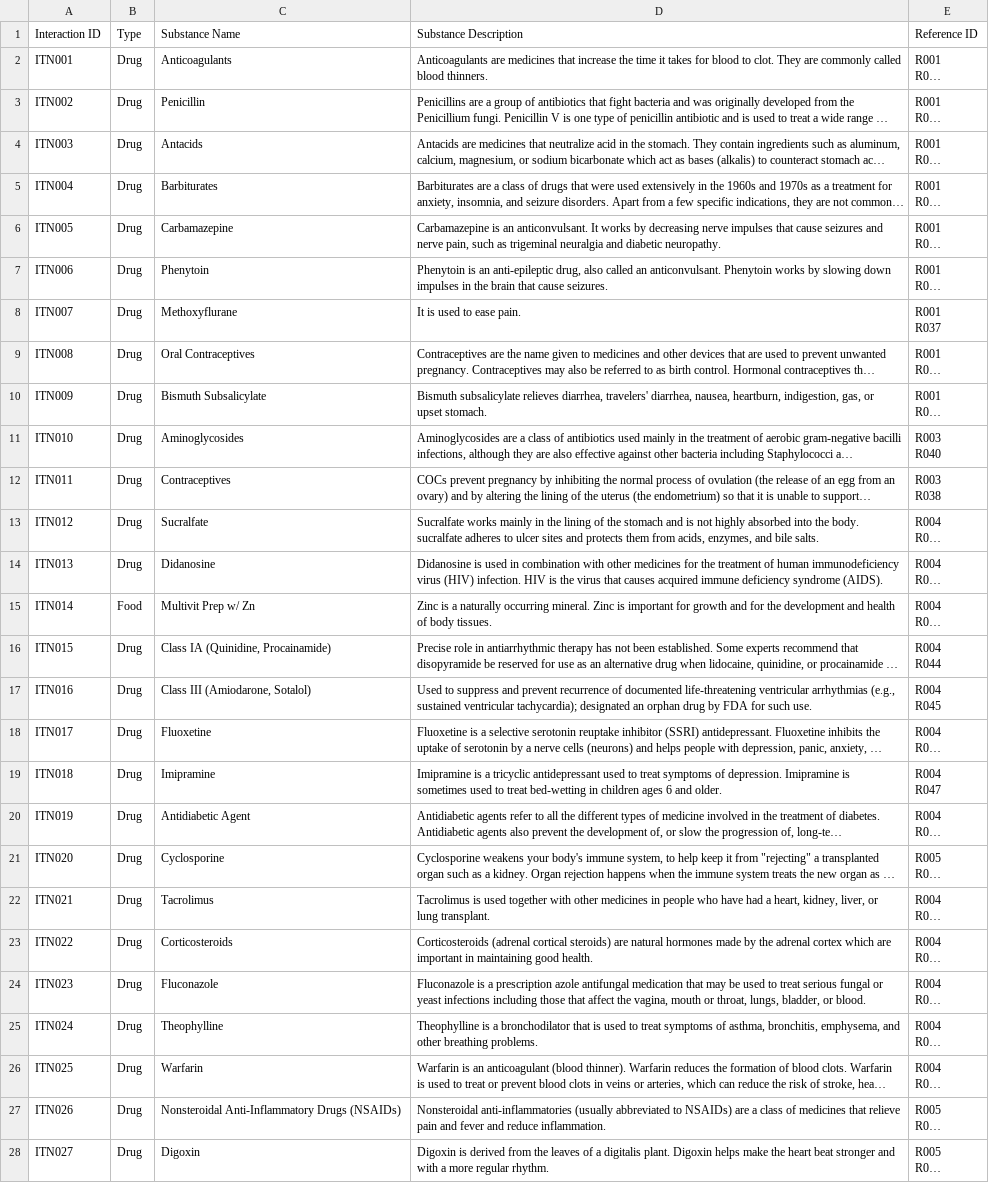
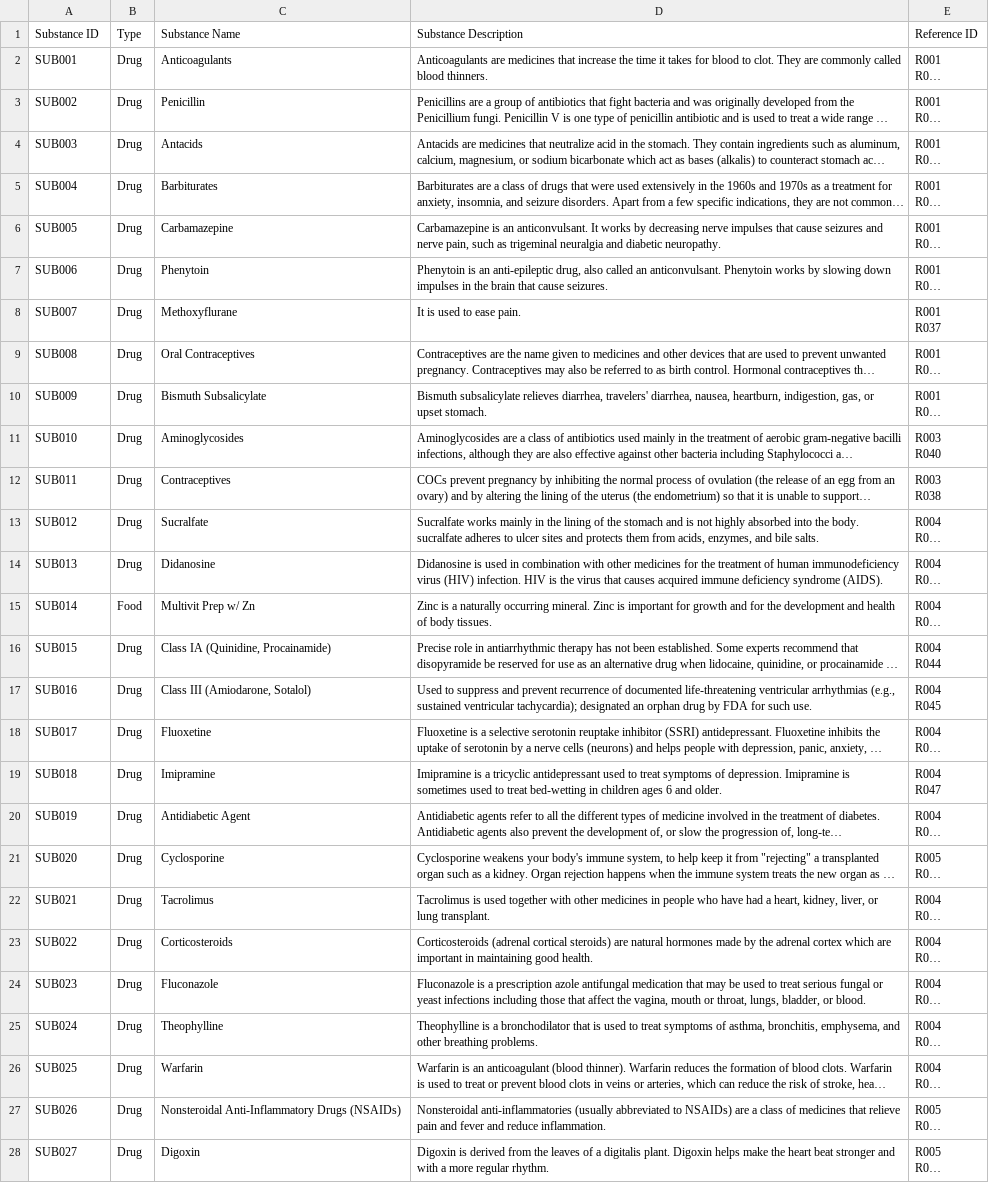
Before and after one commit to sherynac/antimicrobial-stewardship-chatbot, a CSV file: ontology/ETL/data/Substance.csv, drawn as a sheet; only a part is shown; long unchanged cells end in …; the diff covers the shown part only; the diff names each change by its address in the sheet, - before the commit and + after, or states it on an @@ line.

Commit message:
+ updated the structure of Interaction and Substance classes

```diff
--- a/ontology/ETL/data/Substance.csv
+++ b/ontology/ETL/data/Substance.csv
-A1: Interaction ID
+A1: Substance ID
-A2 (Substance ID): ITN001
+A2 (Substance ID): SUB001
-A3 (Substance ID): ITN002
+A3 (Substance ID): SUB002
-A4 (Substance ID): ITN003
+A4 (Substance ID): SUB003
-A5 (Substance ID): ITN004
+A5 (Substance ID): SUB004
-A6 (Substance ID): ITN005
+A6 (Substance ID): SUB005
-A7 (Substance ID): ITN006
+A7 (Substance ID): SUB006
-A8 (Substance ID): ITN007
+A8 (Substance ID): SUB007
-A9 (Substance ID): ITN008
+A9 (Substance ID): SUB008
-A10 (Substance ID): ITN009
+A10 (Substance ID): SUB009
-A11 (Substance ID): ITN010
+A11 (Substance ID): SUB010
-A12 (Substance ID): ITN011
+A12 (Substance ID): SUB011
-A13 (Substance ID): ITN012
+A13 (Substance ID): SUB012
-A14 (Substance ID): ITN013
+A14 (Substance ID): SUB013
-A15 (Substance ID): ITN014
+A15 (Substance ID): SUB014
-A16 (Substance ID): ITN015
+A16 (Substance ID): SUB015
-A17 (Substance ID): ITN016
+A17 (Substance ID): SUB016
-A18 (Substance ID): ITN017
+A18 (Substance ID): SUB017
-A19 (Substance ID): ITN018
+A19 (Substance ID): SUB018
-A20 (Substance ID): ITN019
+A20 (Substance ID): SUB019
-A21 (Substance ID): ITN020
+A21 (Substance ID): SUB020
-A22 (Substance ID): ITN021
+A22 (Substance ID): SUB021
-A23 (Substance ID): ITN022
+A23 (Substance ID): SUB022
-A24 (Substance ID): ITN023
+A24 (Substance ID): SUB023
-A25 (Substance ID): ITN024
+A25 (Substance ID): SUB024
-A26 (Substance ID): ITN025
+A26 (Substance ID): SUB025
-A27 (Substance ID): ITN026
+A27 (Substance ID): SUB026
-A28 (Substance ID): ITN027
+A28 (Substance ID): SUB027
```
Also changed, not shown: 80 edited cells elsewhere in this file, ontology/ETL/data/Antibiotic.csv, ontology/ETL/data/Indication.csv, 10 other files.
